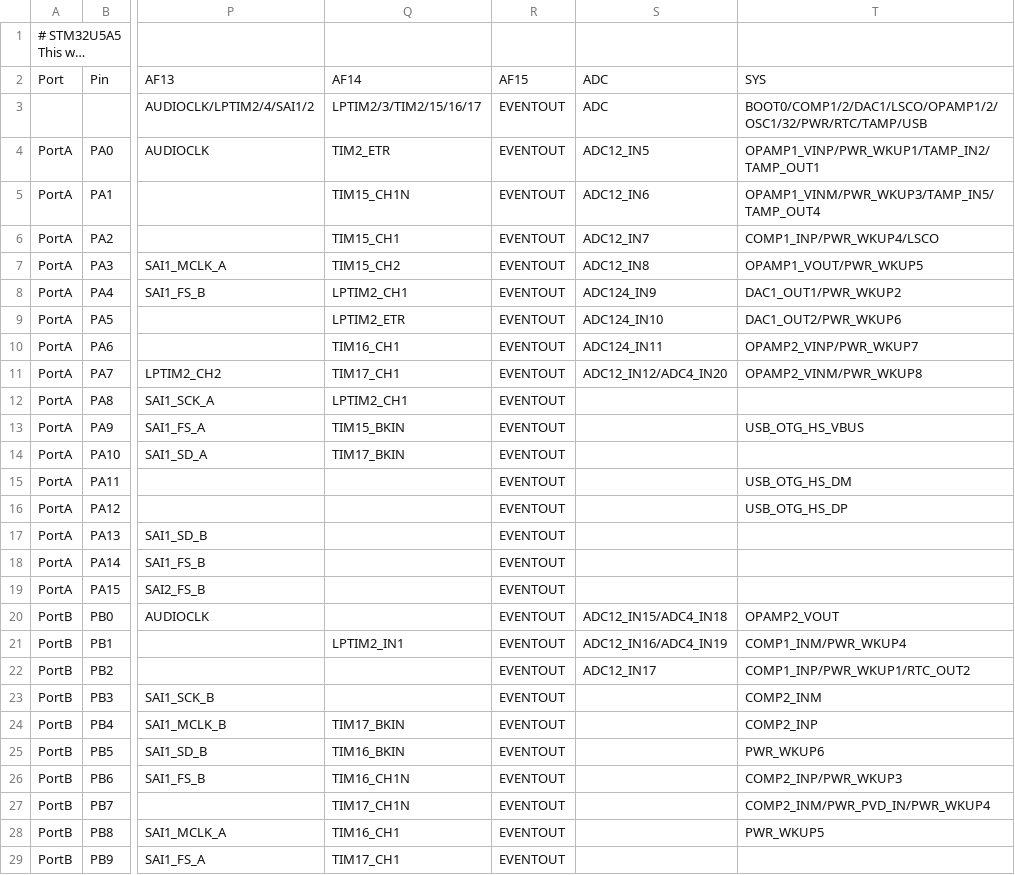
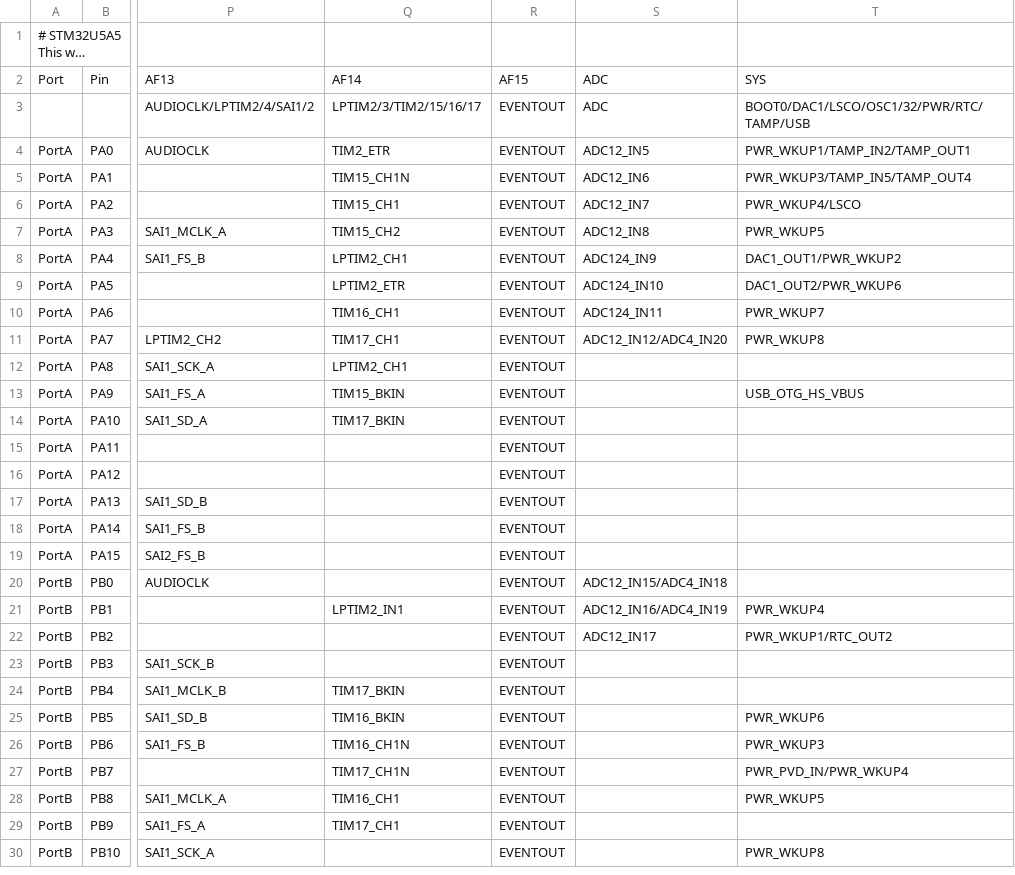
Before and after one commit to andrewleech/micropython, a CSV file: ports/stm32/boards/stm32u5a5_af.csv, drawn as a sheet; only a part is shown, gaps mark what is left out; the shorter side is filled out with more unchanged rows; long unchanged cells end in …; the diff covers the shown part only; the diff names each change by its address in the sheet, - before the commit and + after, or states it on an @@ line.

```diff
--- a/ports/stm32/boards/stm32u5a5_af.csv
+++ b/ports/stm32/boards/stm32u5a5_af.csv
-T3: BOOT0/COMP1/2/DAC1/LSCO/OPAMP1/2/OSC1/32/PWR/RTC/TAMP/USB
+T3: BOOT0/DAC1/LSCO/OSC1/32/PWR/RTC/TAMP/USB
-T4: OPAMP1_VINP/PWR_WKUP1/TAMP_IN2/TAMP_OUT1
+T4: PWR_WKUP1/TAMP_IN2/TAMP_OUT1
-T5: OPAMP1_VINM/PWR_WKUP3/TAMP_IN5/TAMP_OUT4
+T5: PWR_WKUP3/TAMP_IN5/TAMP_OUT4
-T6: COMP1_INP/PWR_WKUP4/LSCO
+T6: PWR_WKUP4/LSCO
-T7: OPAMP1_VOUT/PWR_WKUP5
+T7: PWR_WKUP5
-T10: OPAMP2_VINP/PWR_WKUP7
+T10: PWR_WKUP7
-T11: OPAMP2_VINM/PWR_WKUP8
+T11: PWR_WKUP8
-T15: USB_OTG_HS_DM
+T15: (empty)
-T16: USB_OTG_HS_DP
+T16: (empty)
-T20: OPAMP2_VOUT
+T20: (empty)
-T21: COMP1_INM/PWR_WKUP4
+T21: PWR_WKUP4
-T22: COMP1_INP/PWR_WKUP1/RTC_OUT2
+T22: PWR_WKUP1/RTC_OUT2
-T23: COMP2_INM
+T23: (empty)
-T24: COMP2_INP
+T24: (empty)
-T26: COMP2_INP/PWR_WKUP3
+T26: PWR_WKUP3
-T27: COMP2_INM/PWR_PVD_IN/PWR_WKUP4
+T27: PWR_PVD_IN/PWR_WKUP4
```
Also changed, not shown: 2 edited cells elsewhere in this file, ports/stm32/boards/stm32g0b1_af.csv, ports/stm32/boards/stm32l432_af.csv, 13 other files.
